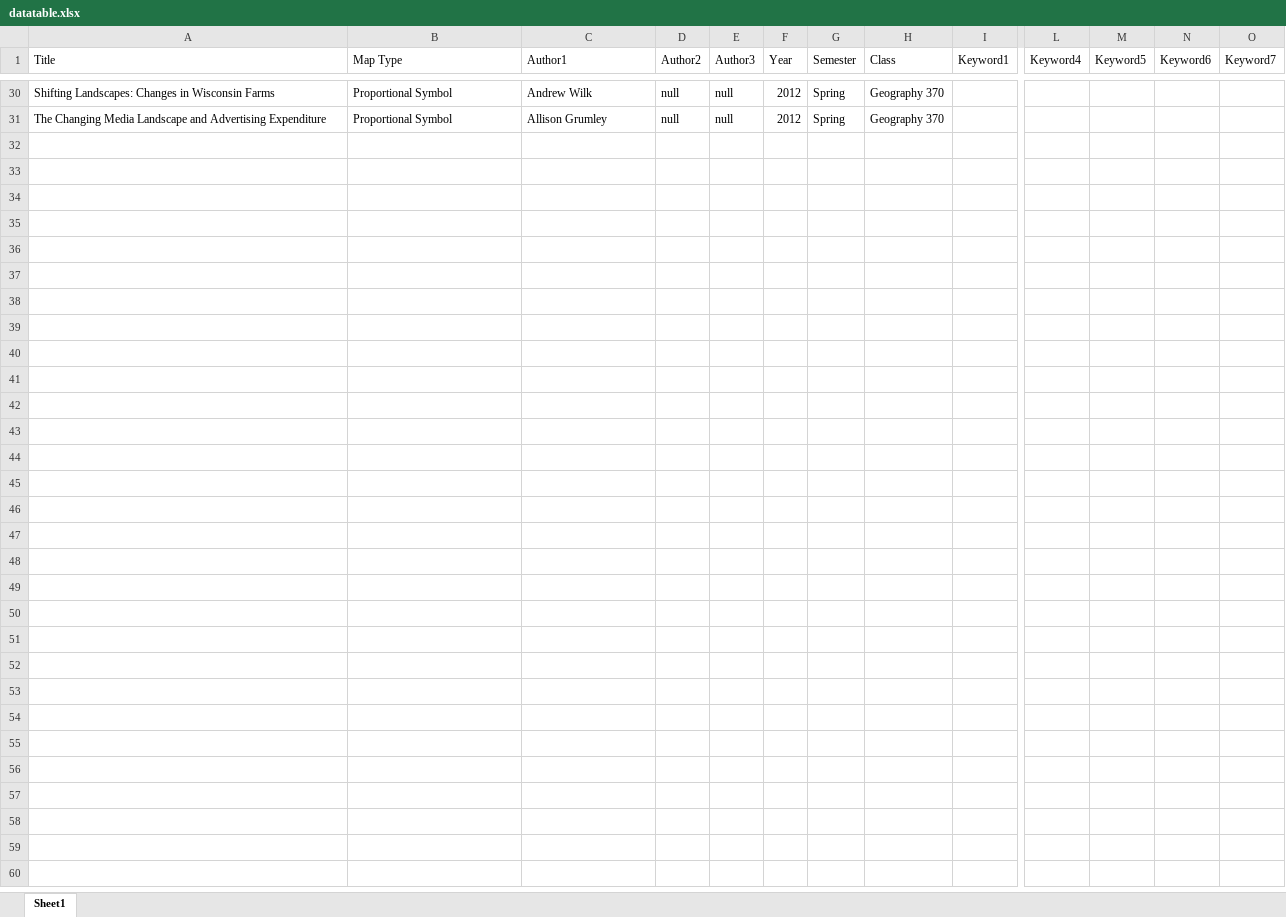
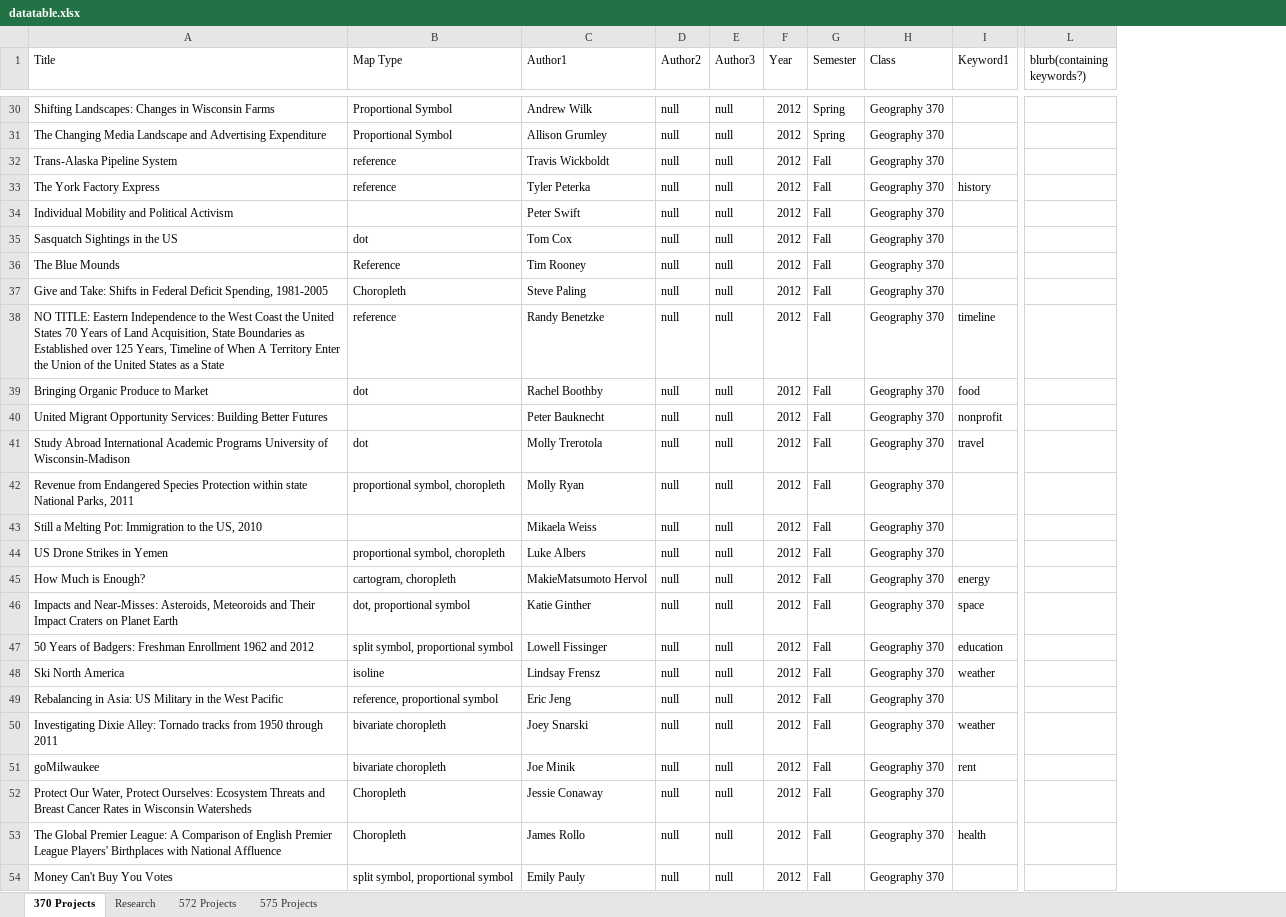
Before and after one commit to nataleedesotell/UWCL2.0, an Excel workbook: 2.0/data/datatable.xlsx, sheet 370 Projects, drawn as a sheet; only a part is shown, gaps mark what is left out; values as stored, in another font and other column widths than the file's, no borders; removed rows and columns are numbered as before the commit, all else as after; rows hold the shown columns only; the diff names each change by its address in the sheet, - before the commit and + after, or states it on an @@ line.

Commit message:
added data from one project into the table, title points to current location on wisc

```diff
--- a/2.0/data/datatable.xlsx (sheet 370 Projects)
+++ b/2.0/data/datatable.xlsx (sheet 370 Projects)
-sheet tab: Sheet1
+sheet tab: 370 Projects
+sheet tab: Research
+sheet tab: 572 Projects
+sheet tab: 575 Projects
-column L (Keyword4), empty
-column M (Keyword5), empty
-column N (Keyword6), empty
-column O (Keyword7), empty
+column L (blurb(containing keywords?)), empty
+row 32: Trans-Alaska Pipeline System | reference | Travis Wickboldt | null | null | 2012 | Fall | Geography 370
+row 33: The York Factory Express | reference | Tyler Peterka | null | null | 2012 | Fall | Geography 370 | history
+row 34: Individual Mobility and Political Activism |  | Peter Swift | null | null | 2012 | Fall | Geography 370
+row 35: Sasquatch Sightings in the US | dot | Tom Cox | null | null | 2012 | Fall | Geography 370
+row 36: The Blue Mounds | Reference | Tim Rooney | null | null | 2012 | Fall | Geography 370
+row 37: Give and Take: Shifts in Federal Deficit Spending, 1981-2005 | Choropleth | Steve Paling | null | null | 2012 | Fall | Geography 370
+row 38: NO TITLE: Eastern Independence to the West Coast the United States 70 Years of Land Acquisition, State Boundaries as Established over 125 Years, Timeline of When A Territory Enter the Union of the United States as a State | reference | Randy Benetzke | null | null | 2012 | Fall | Geography 370 | timeline
+row 39: Bringing Organic Produce to Market | dot | Rachel Boothby | null | null | 2012 | Fall | Geography 370 | food
+row 40: United Migrant Opportunity Services: Building Better Futures |  | Peter Bauknecht | null | null | 2012 | Fall | Geography 370 | nonprofit
+row 41: Study Abroad International Academic Programs University of Wisconsin-Madison | dot | Molly Trerotola | null | null | 2012 | Fall | Geography 370 | travel
+row 42: Revenue from Endangered Species Protection within state National Parks, 2011 | proportional symbol, choropleth | Molly Ryan | null | null | 2012 | Fall | Geography 370
+row 43: Still a Melting Pot: Immigration to the US, 2010 |  | Mikaela Weiss | null | null | 2012 | Fall | Geography 370
+row 44: US Drone Strikes in Yemen | proportional symbol, choropleth | Luke Albers | null | null | 2012 | Fall | Geography 370
+row 45: How Much is Enough? | cartogram, choropleth | MakieMatsumoto Hervol | null | null | 2012 | Fall | Geography 370 | energy
+row 46: Impacts and Near-Misses: Asteroids, Meteoroids and Their Impact Craters on Planet Earth | dot, proportional symbol | Katie Ginther | null | null | 2012 | Fall | Geography 370 | space
+row 47: 50 Years of Badgers: Freshman Enrollment 1962 and 2012 | split symbol, proportional symbol | Lowell Fissinger | null | null | 2012 | Fall | Geography 370 | education
+row 48: Ski North America | isoline | Lindsay Frensz | null | null | 2012 | Fall | Geography 370 | weather
+row 49: Rebalancing in Asia: US Military in the West Pacific | reference, proportional symbol | Eric Jeng | null | null | 2012 | Fall | Geography 370
+row 50: Investigating Dixie Alley: Tornado tracks from 1950 through 2011 | bivariate choropleth | Joey Snarski | null | null | 2012 | Fall | Geography 370 | weather
+row 51: goMilwaukee | bivariate choropleth | Joe Minik | null | null | 2012 | Fall | Geography 370 | rent
+row 52: Protect Our Water, Protect Ourselves: Ecosystem Threats and Breast Cancer Rates in Wisconsin Watersheds | Choropleth | Jessie Conaway | null | null | 2012 | Fall | Geography 370
+row 53: The Global Premier League: A Comparison of English Premier League Players' Birthplaces with National Affluence | Choropleth | James Rollo | null | null | 2012 | Fall | Geography 370 | health
+row 54: Money Can't Buy You Votes | split symbol, proportional symbol | Emily Pauly | null | null | 2012 | Fall | Geography 370
```
Also changed, not shown: 1 other file.
